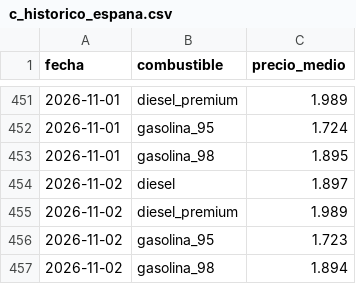
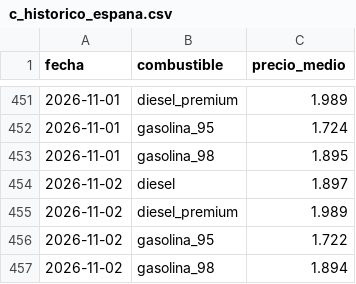
Before and after one commit to hamilton-insights/energia-en-ruta, a CSV file: site/data/c_historico_espana.csv, drawn as a sheet; only a part is shown, gaps mark what is left out.

```diff
--- a/site/data/c_historico_espana.csv
+++ b/site/data/c_historico_espana.csv
@@ -455,3 +455,3 @@ fecha,combustible,precio_medio
 2026-11-02,diesel_premium,1.989
-2026-11-02,gasolina_95,1.723
+2026-11-02,gasolina_95,1.722
 2026-11-02,gasolina_98,1.894
```
Also changed, not shown: 5 other files.
